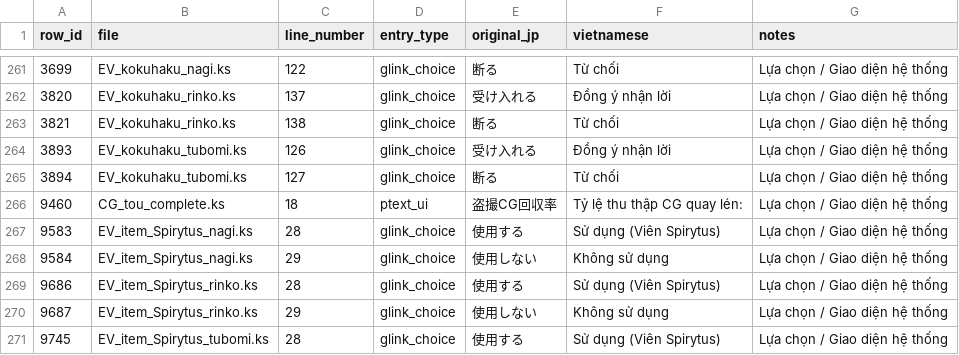
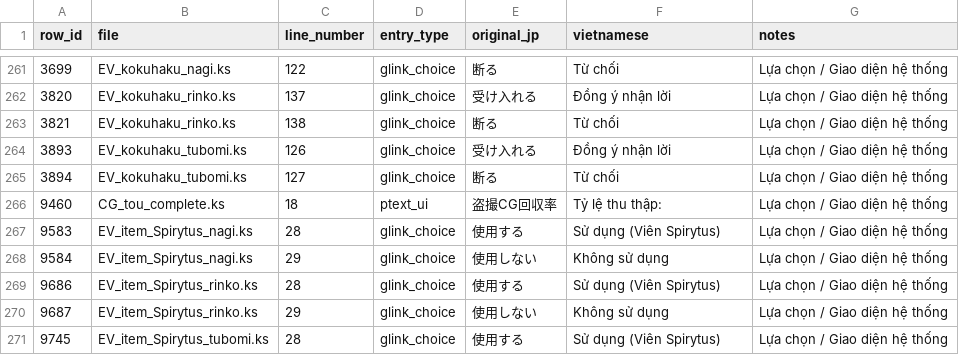
Before and after one commit to shimakazevn/Home-project, a CSV file: translation/ui_export.csv, drawn as a sheet; only a part is shown, gaps mark what is left out.

Commit message:
Fix Voyeur CG Gallery rate text shortening to fit on one line

```diff
--- a/translation/ui_export.csv
+++ b/translation/ui_export.csv
@@ -265,3 +265,3 @@
 3894,EV_kokuhaku_tubomi.ks,127,glink_choice,断る,Từ chối,Lựa chọn / Giao diện hệ thống
-9460,CG_tou_complete.ks,18,ptext_ui,盗撮CG回収率,Tỷ lệ thu thập CG quay lén:,Lựa chọn / Giao diện hệ thống
+9460,CG_tou_complete.ks,18,ptext_ui,盗撮CG回収率,Tỷ lệ thu thập:,Lựa chọn / Giao diện hệ thống
 9583,EV_item_Spirytus_nagi.ks,28,glink_choice,使用する,Sử dụng (Viên Spirytus),Lựa chọn / Giao diện hệ thống
```
Also changed, not shown: 2 other files.
